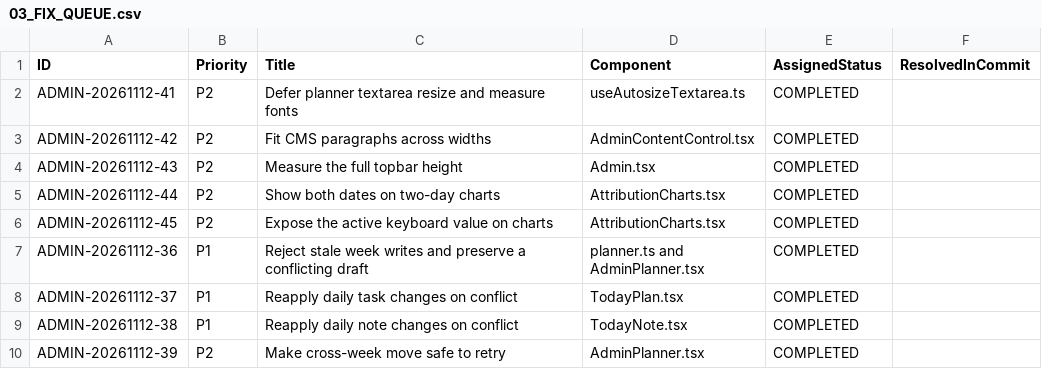
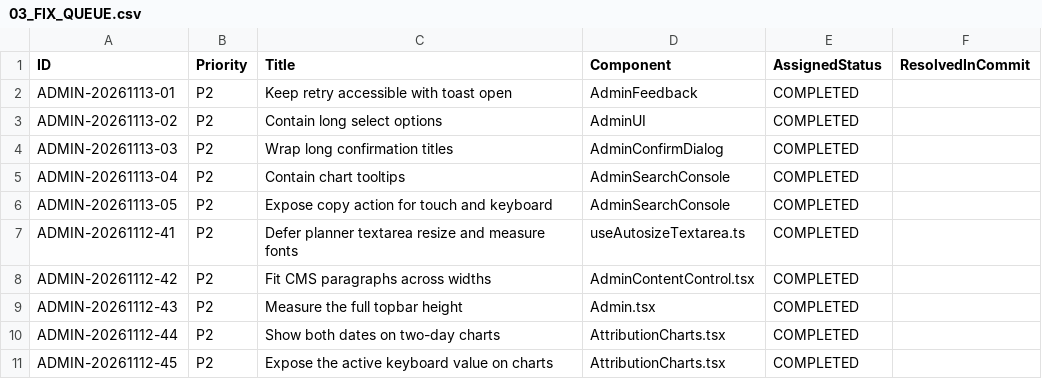
Before and after one commit to WhaleWizard/landing, a CSV file: audit/03_FIX_QUEUE.csv, drawn as a sheet; only a part is shown; the shorter side is filled out with more unchanged rows.

```diff
--- a/audit/03_FIX_QUEUE.csv
+++ b/audit/03_FIX_QUEUE.csv
@@ -1,2 +1,7 @@
 ID,Priority,Title,Component,AssignedStatus,ResolvedInCommit
+ADMIN-20261113-01,P2,Keep retry accessible with toast open,AdminFeedback,COMPLETED,
+ADMIN-20261113-02,P2,Contain long select options,AdminUI,COMPLETED,
+ADMIN-20261113-03,P2,Wrap long confirmation titles,AdminConfirmDialog,COMPLETED,
+ADMIN-20261113-04,P2,Contain chart tooltips,AdminSearchConsole,COMPLETED,
+ADMIN-20261113-05,P2,Expose copy action for touch and keyboard,AdminSearchConsole,COMPLETED,
 ADMIN-20261112-41,P2,Defer planner textarea resize and measure fonts,useAutosizeTextarea.ts,COMPLETED,
```
Also changed, not shown: audit/02_FINDINGS.csv, audit/06_VERIFICATION_MATRIX.csv, 7 other files.
